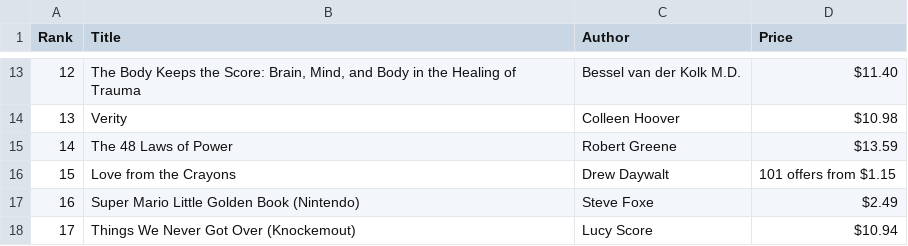
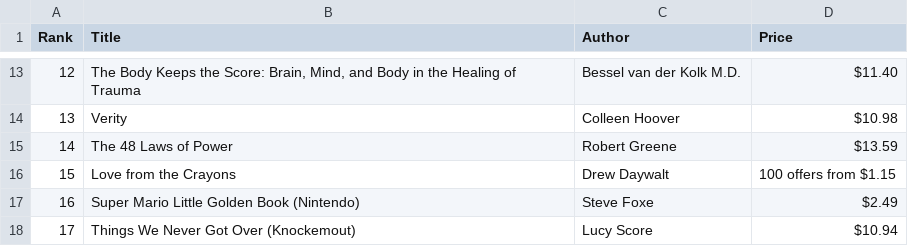
Before and after one commit to Sam786968/Web-Scraping---Sam-Zajczenko, a CSV file: amazon_books.csv, drawn as a sheet; only a part is shown, gaps mark what is left out.

```diff
--- a/amazon_books.csv
+++ b/amazon_books.csv
@@ -15,3 +15,3 @@ Rank,Title,Author,Price
 14,The 48 Laws of Power,Robert Greene,$13.59
-15,Love from the Crayons,Drew Daywalt,101 offers from $1.15
+15,Love from the Crayons,Drew Daywalt,100 offers from $1.15
 16,Super Mario Little Golden Book (Nintendo),Steve Foxe,$2.49
```
Also changed, not shown: 3 other files.
